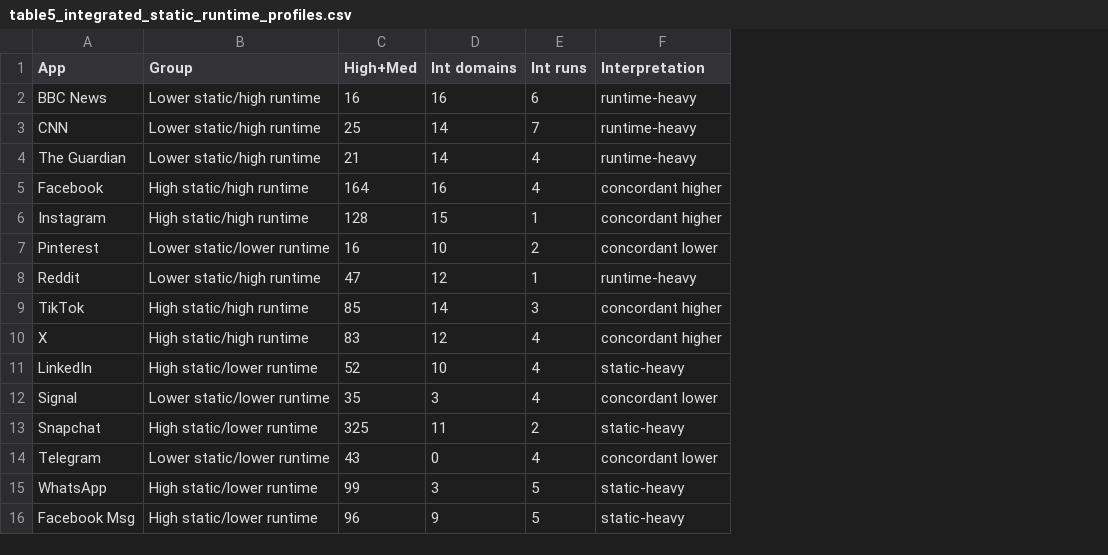
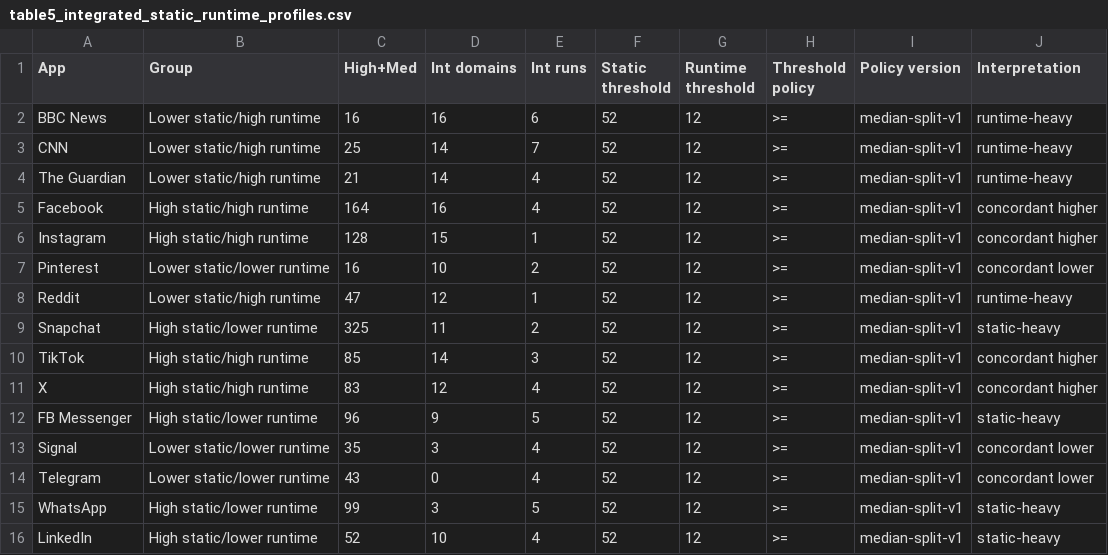
Before and after one commit to kevin-ch-day/IEEE_CARS_2025_AI, a CSV file: tables/table5_integrated_static_runtime_profiles.csv, drawn as a sheet; removed rows and columns are numbered as before the commit, all else as after; the diff names each change by its address in the sheet, - before the commit and + after, or states it on an @@ line.

Commit message:
Update integrated manuscript assets

```diff
--- a/tables/table5_integrated_static_runtime_profiles.csv
+++ b/tables/table5_integrated_static_runtime_profiles.csv
+column F (Static threshold), rows 2-8: all 52; rows 10-11: 52 | 52; rows 13-15: all 52
+column G (Runtime threshold), rows 2-8: all 12; rows 10-11: 12 | 12; rows 13-15: all 12
+column H (Threshold policy), rows 2-8: all >=; rows 10-11: >= | >=; rows 13-15: all >=
+column I (Policy version), rows 2-8: all median-split-v1; rows 10-11: median-split-v1 | median-split-v1; rows 13-15: all median-split-v1
@@ row 13 moved to row 9: Snapchat @@
+row 12: FB Messenger | High static/lower runtime | 96 | 9 | 5 | 52 | 12 | >= | median-split-v1 | static-heavy
-row 16: Facebook Msg | High static/lower runtime | 96 | 9 | 5 | static-heavy
@@ row 11 moved to row 16: LinkedIn @@
```
Also changed, not shown: generated/source_data/dynamic_metrics_source.csv, generated/source_data/fig4_static_runtime_scatter_source.csv, 34 other files.
